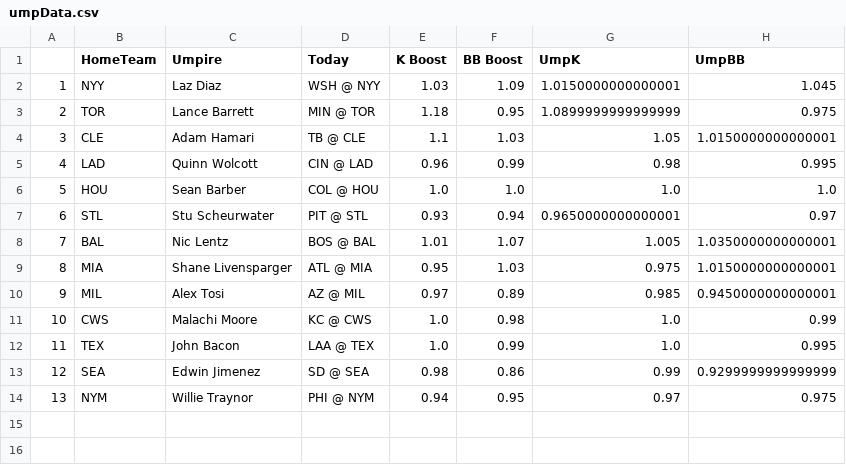
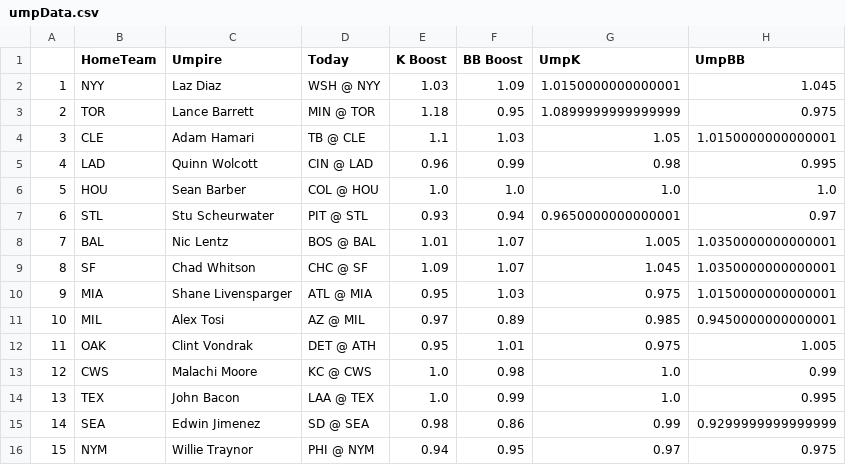
Before and after one commit to JonPGH/slateProj, a CSV file: Data/umpData.csv, drawn as a sheet; addresses are those after the commit; the diff names each change by its address in the sheet, - before the commit and + after, or states it on an @@ line.

```diff
--- a/Data/umpData.csv
+++ b/Data/umpData.csv
+row 9: 8 | SF | Chad Whitson | CHC @ SF | 1.09 | 1.07 | 1.045 | 1.0350000000000001
@@ column A renumbered from row 10 down @@
+row 12: 11 | OAK | Clint Vondrak | DET @ ATH | 0.95 | 1.01 | 0.975 | 1.005
```
Also changed, not shown: Data/Tableau_DailyHitterProj.csv, Data/hitterData.csv, 12 other files.
